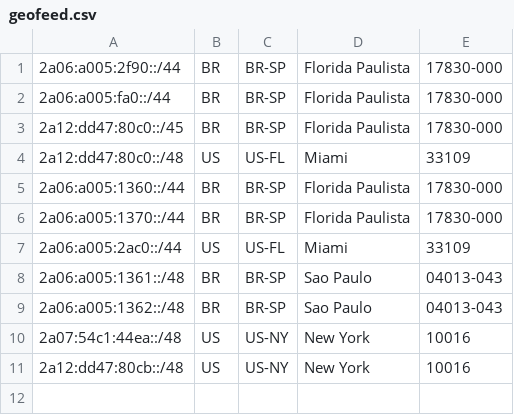
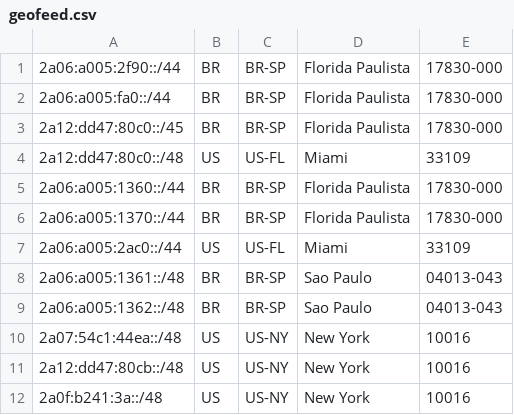
Before and after one commit to MrMoreira/geofeed, a CSV file: geofeed.csv, drawn as a sheet.

Commit message:
Update geofeed.csv

```diff
--- a/geofeed.csv
+++ b/geofeed.csv
@@ -11 +11,2 @@
 2a12:dd47:80cb::/48,US,US-NY,New York,10016
+2a0f:b241:3a::/48,US,US-NY,New York,10016
```
